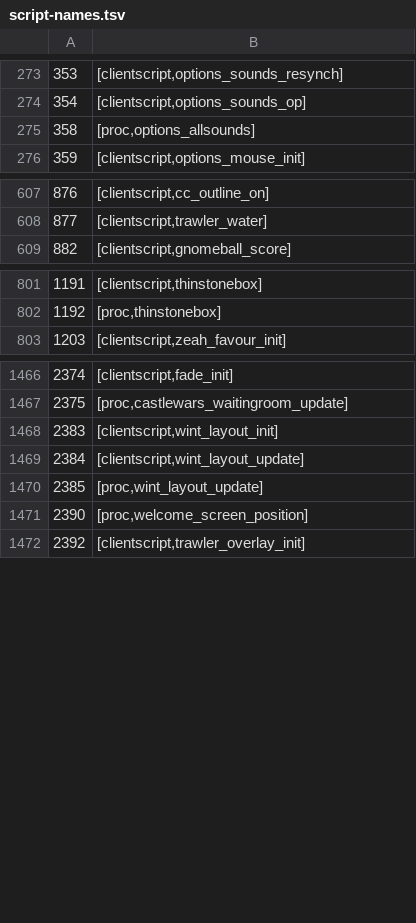
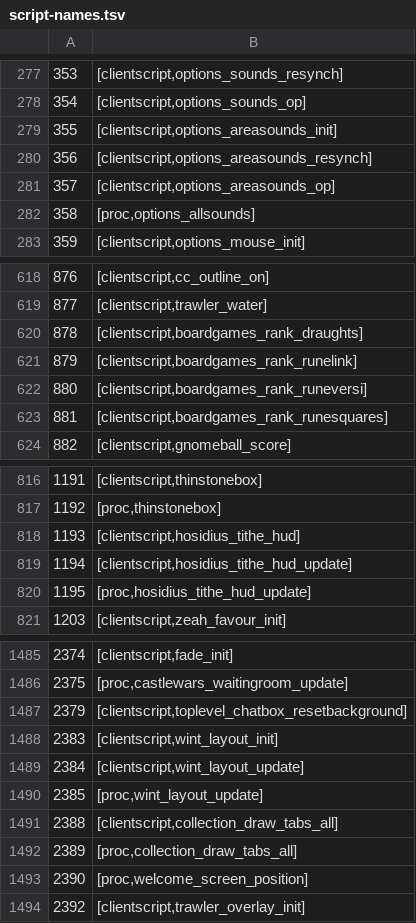
Before and after one commit to RuneStar/cs2, a TSV file: src/main/resources/org/runestar/cs2/script-names.tsv, drawn as a sheet; only a part is shown, gaps mark what is left out; the diff covers the shown part only; the diff names each change by its address in the sheet, - before the commit and + after, or states it on an @@ line.

Commit message:
Update names

```diff
--- a/src/main/resources/org/runestar/cs2/script-names.tsv
+++ b/src/main/resources/org/runestar/cs2/script-names.tsv
+row 279: 355 | [clientscript,options_areasounds_init]
+row 280: 356 | [clientscript,options_areasounds_resynch]
+row 281: 357 | [clientscript,options_areasounds_op]
+row 620: 878 | [clientscript,boardgames_rank_draughts]
+row 621: 879 | [clientscript,boardgames_rank_runelink]
+row 622: 880 | [clientscript,boardgames_rank_runeversi]
+row 623: 881 | [clientscript,boardgames_rank_runesquares]
+row 818: 1193 | [clientscript,hosidius_tithe_hud]
+row 819: 1194 | [clientscript,hosidius_tithe_hud_update]
+row 820: 1195 | [proc,hosidius_tithe_hud_update]
+row 1487: 2379 | [clientscript,toplevel_chatbox_resetbackground]
+row 1491: 2388 | [clientscript,collection_draw_tabs_all]
+row 1492: 2389 | [proc,collection_draw_tabs_all]
```
Also changed, not shown: 13 added rows elsewhere in this file, src/main/resources/org/runestar/cs2/graphic-names.tsv, src/main/resources/org/runestar/cs2/obj-names.tsv, 1 other file.
